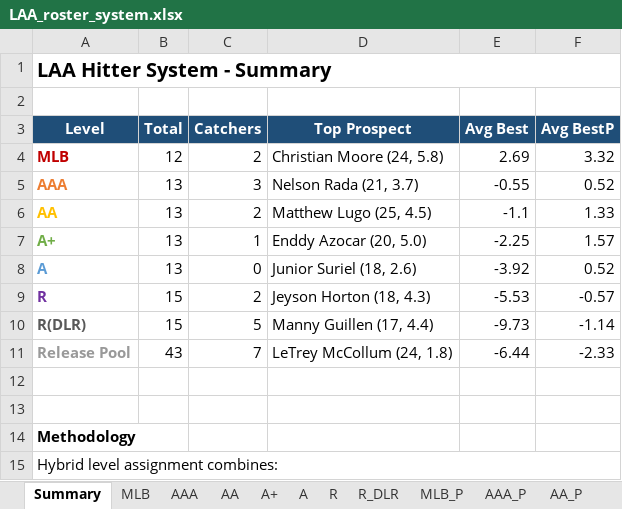
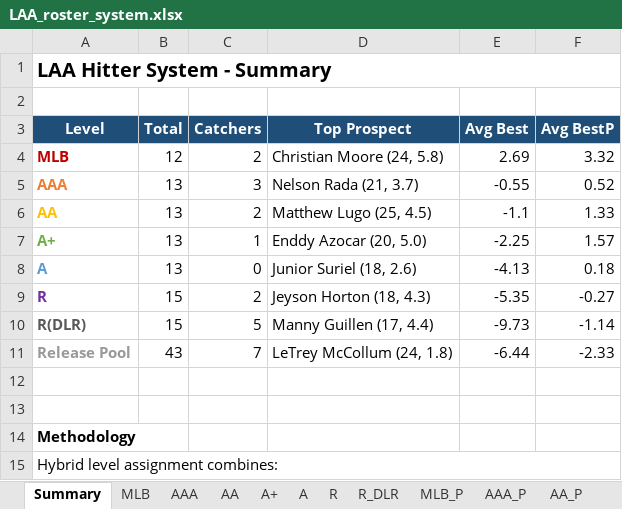
Before and after one commit to stames999/ootp_app, an Excel workbook: outputs/LAA_roster_system.xlsx, sheet Summary, drawn as a sheet; only a part is shown; values as stored, in another font and other column widths than the file's, no borders; the diff names each change by its address in the sheet, - before the commit and + after, or states it on an @@ line.

```diff
--- a/outputs/LAA_roster_system.xlsx (sheet Summary)
+++ b/outputs/LAA_roster_system.xlsx (sheet Summary)
-E8 (Avg Best): -3.92
+E8 (Avg Best): -4.13
-F8 (Avg BestP): 0.52
+F8 (Avg BestP): 0.18
-E9 (Avg Best): -5.53
+E9 (Avg Best): -5.35
-F9 (Avg BestP): -0.57
+F9 (Avg BestP): -0.27
```
Also changed, not shown: sheet R, sheet A, 4 other files.
